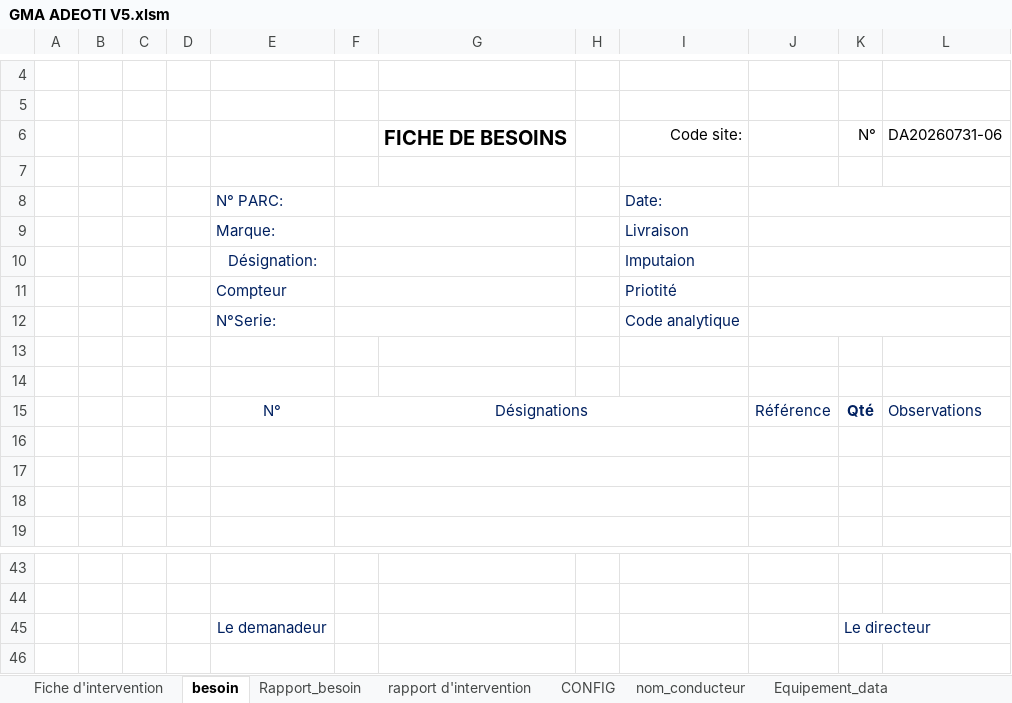
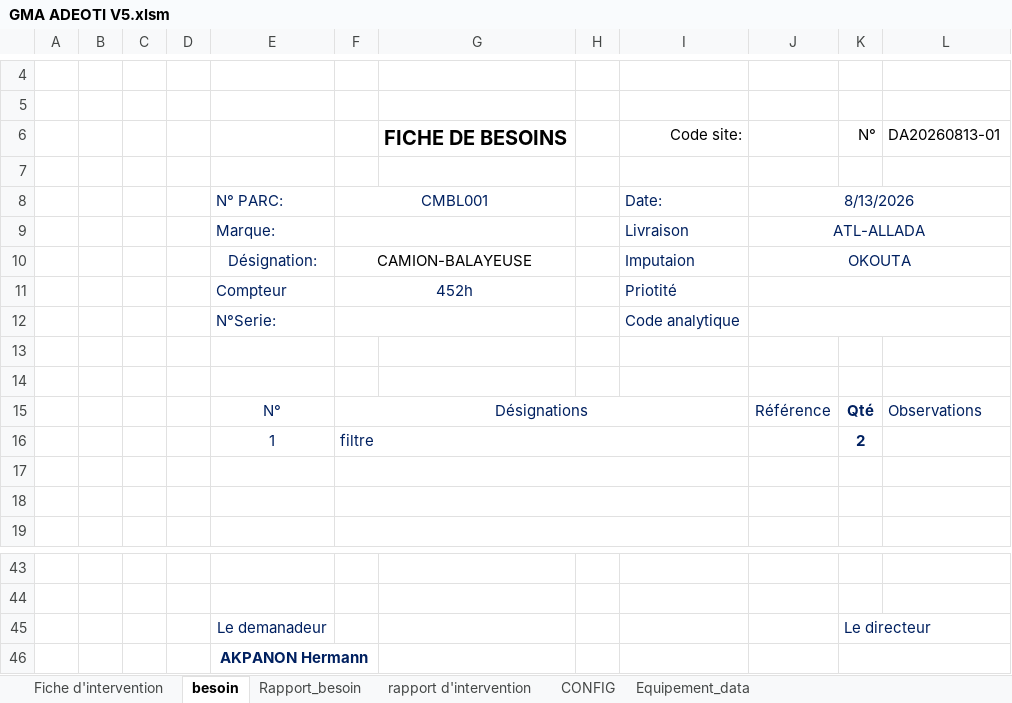
Before and after one commit to ahofab06/GMA, an Excel workbook: GMA ADEOTI V5.xlsm, sheet besoin, drawn as a sheet; only a part is shown, gaps mark what is left out; values as stored, in another font and other column widths than the file's, no borders; charts and pictures not drawn; the diff names each change by its address in the sheet, - before the commit and + after, or states it on an @@ line.

```diff
--- a/GMA ADEOTI V5.xlsm (sheet besoin)
+++ b/GMA ADEOTI V5.xlsm (sheet besoin)
-sheet tab: nom_conducteur
-L6: DA20260731-06
+L6: DA20260813-01
-F8: (empty)
+F8: CMBL001
-J8: (empty)
+J8: 8/13/2026
-J9: (empty)
+J9: ATL-ALLADA
-F10: (empty)
+F10: CAMION-BALAYEUSE
-J10: (empty)
+J10: OKOUTA
-F11: (empty)
+F11: 452h
-row 16: (empty)
+row 16:  |  |  |  | 1 | filtre |  |  |  |  | 2
+row 46:  |  |  |  | AKPANON Hermann
```
Also changed, not shown: sheet rapport d'intervention, sheet Fiche d'intervention, sheet CONFIG, hidden cells, charts or pictures.
